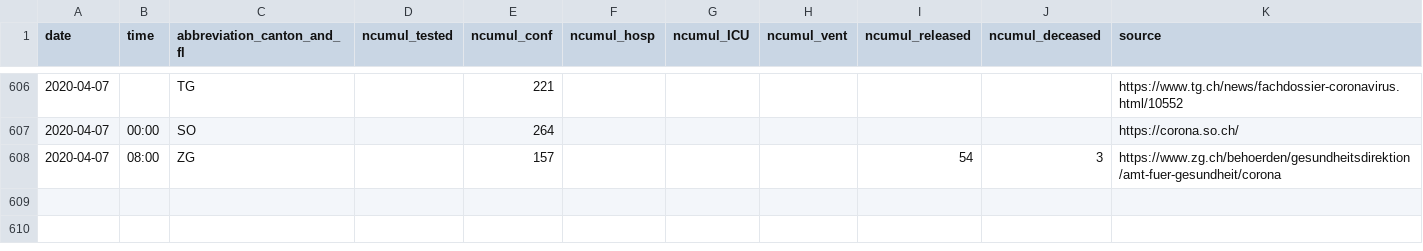
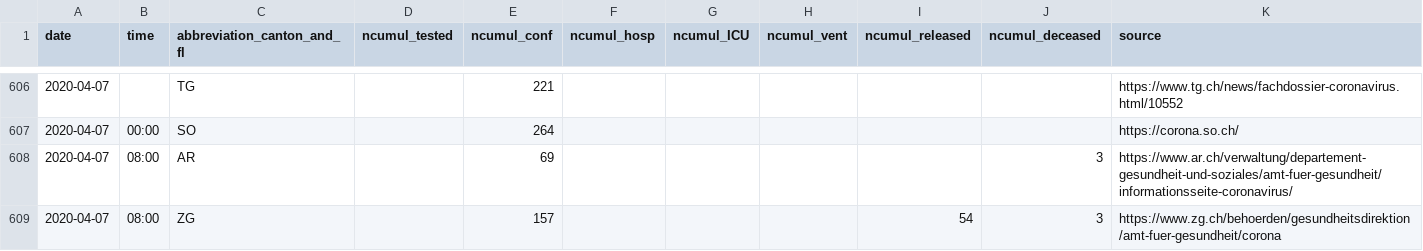
Before and after one commit to cclauss/covid_19, a CSV file: COVID19_Fallzahlen_CH_total.csv, drawn as a sheet; only a part is shown, gaps mark what is left out; the diff names each change by its address in the sheet, - before the commit and + after, or states it on an @@ line.

```diff
--- a/COVID19_Fallzahlen_CH_total.csv
+++ b/COVID19_Fallzahlen_CH_total.csv
+row 608: 2020-04-07 | 08:00 | AR |  | 69 |  |  |  |  | 3 | https://www.ar.ch/verwaltung/departement-gesundheit-und-soziales/amt-fuer-gesundheit/informationsseite-coronavirus/
```
Also changed, not shown: 1 other file.
